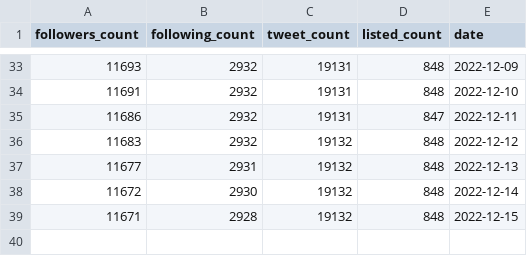
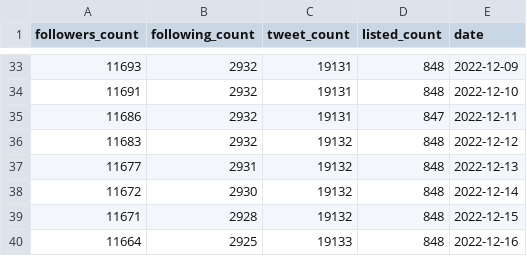
Before and after one commit to stiles/twitter-followers-history, a CSV file: data/processed/stiles_followers.csv, drawn as a sheet; only a part is shown, gaps mark what is left out.

```diff
--- a/data/processed/stiles_followers.csv
+++ b/data/processed/stiles_followers.csv
@@ -39 +39,2 @@ followers_count,following_count,tweet_count,listed_count,date
 11671,2928,19132,848,2022-12-15
+11664,2925,19133,848,2022-12-16
```
Also changed, not shown: 1 other file.
